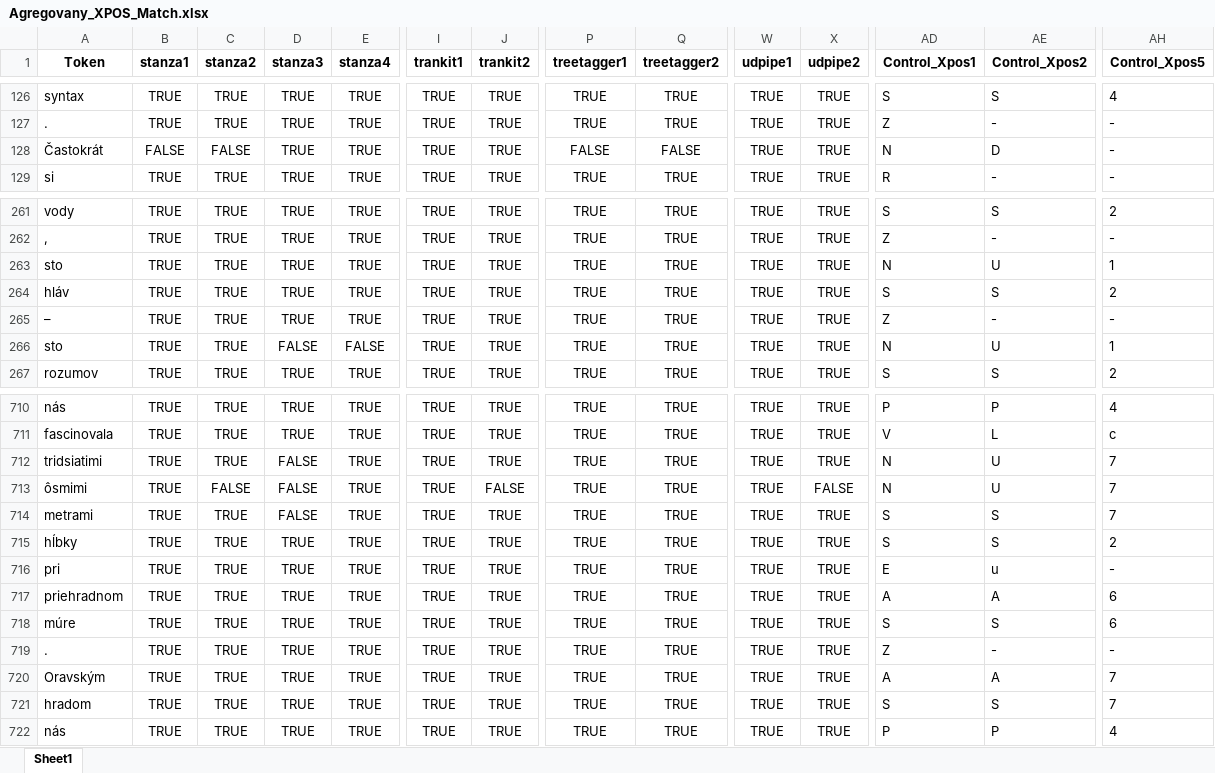
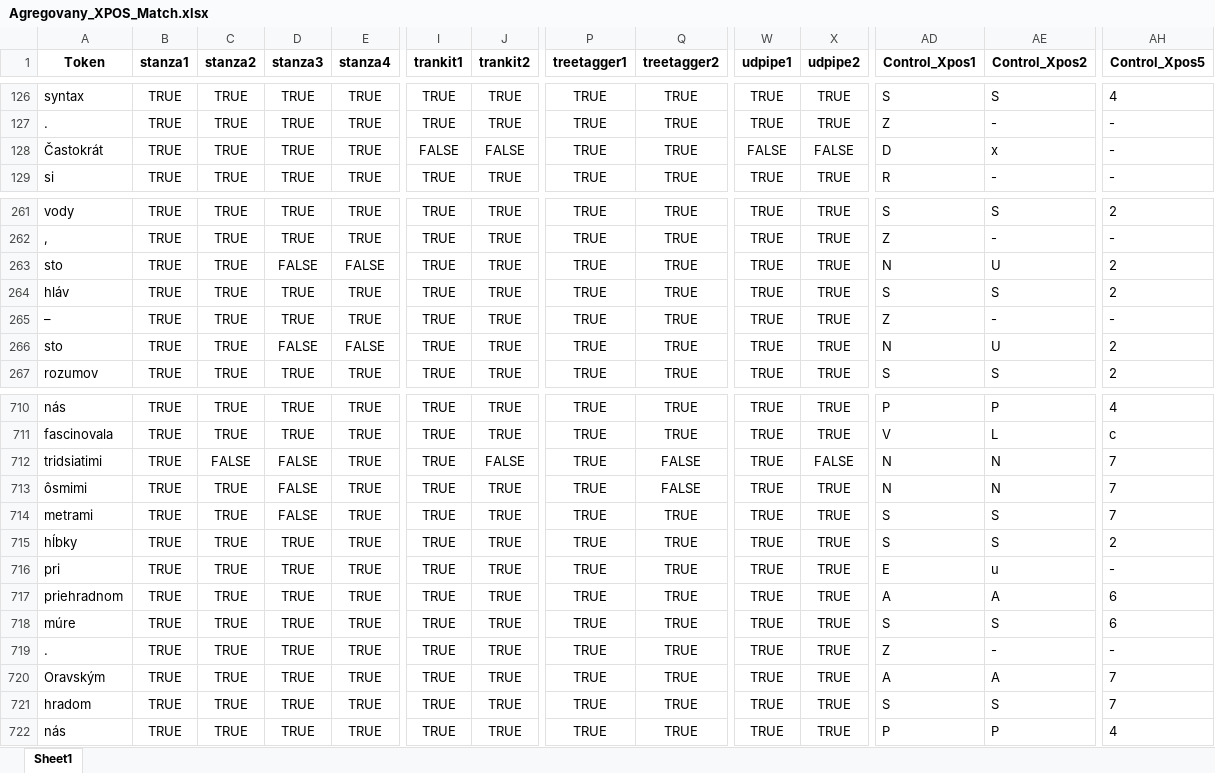
Before and after one commit to CHOTY/Diplomovka, an Excel workbook: Agregovany_XPOS_Match.xlsx, sheet Sheet1, drawn as a sheet; only a part is shown, gaps mark what is left out; values as stored, in another font and other column widths than the file's, no borders; the diff covers the shown part only; the diff names each change by its address in the sheet, - before the commit and + after, or states it on an @@ line.

```diff
--- a/Agregovany_XPOS_Match.xlsx (sheet Sheet1)
+++ b/Agregovany_XPOS_Match.xlsx (sheet Sheet1)
-B128 (stanza1): FALSE
+B128 (stanza1): TRUE
-C128 (stanza2): FALSE
+C128 (stanza2): TRUE
-I128 (trankit1): TRUE
+I128 (trankit1): FALSE
-J128 (trankit2): TRUE
+J128 (trankit2): FALSE
-P128 (treetagger1): FALSE
+P128 (treetagger1): TRUE
-Q128 (treetagger2): FALSE
+Q128 (treetagger2): TRUE
-W128 (udpipe1): TRUE
+W128 (udpipe1): FALSE
-X128 (udpipe2): TRUE
+X128 (udpipe2): FALSE
-AD128 (Control_Xpos1): N
+AD128 (Control_Xpos1): D
-AE128 (Control_Xpos2): D
+AE128 (Control_Xpos2): x
-D263 (stanza3): TRUE
+D263 (stanza3): FALSE
-E263 (stanza4): TRUE
+E263 (stanza4): FALSE
-AH263 (Control_Xpos5): 1
+AH263 (Control_Xpos5): 2
-AH266 (Control_Xpos5): 1
+AH266 (Control_Xpos5): 2
-C712 (stanza2): TRUE
+C712 (stanza2): FALSE
-J712 (trankit2): TRUE
+J712 (trankit2): FALSE
-Q712:Q713 (treetagger2): TRUE
+Q712:Q713 (treetagger2): FALSE
-X712 (udpipe2): TRUE
+X712 (udpipe2): FALSE
-AE712:AE713 (Control_Xpos2): U
+AE712:AE713 (Control_Xpos2): N
-C713 (stanza2): FALSE
+C713 (stanza2): TRUE
-J713 (trankit2): FALSE
+J713 (trankit2): TRUE
-X713 (udpipe2): FALSE
+X713 (udpipe2): TRUE
```
Also changed, not shown: 272 edited cells elsewhere in this sheet, DiplomovkaOpravene.xlsx, stanza_Match.xlsx, 13 other files.
